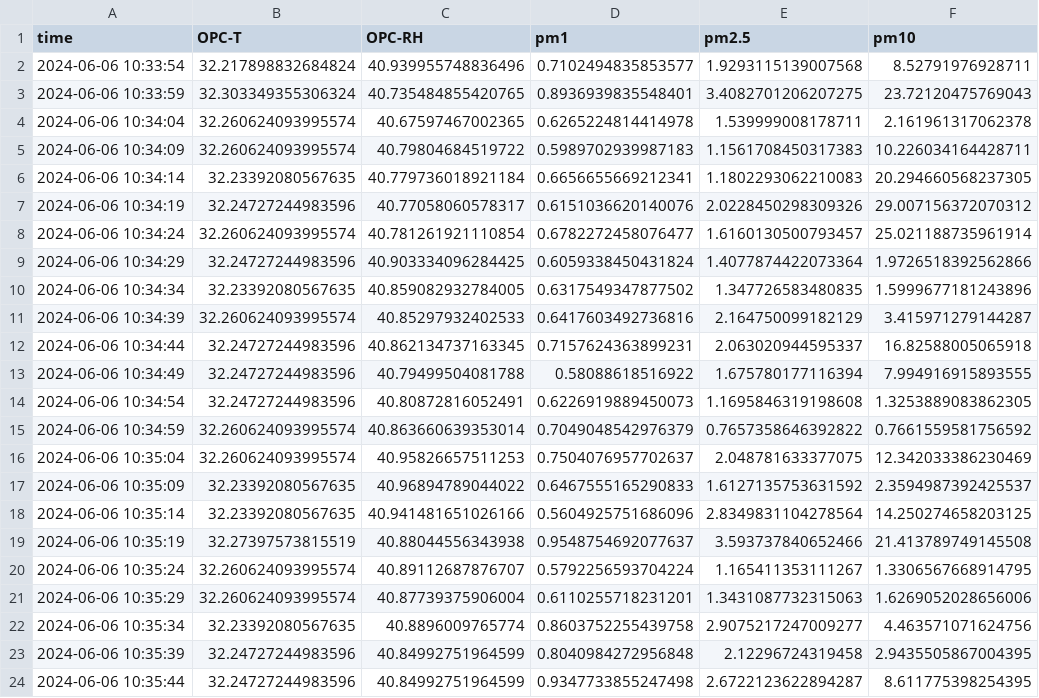
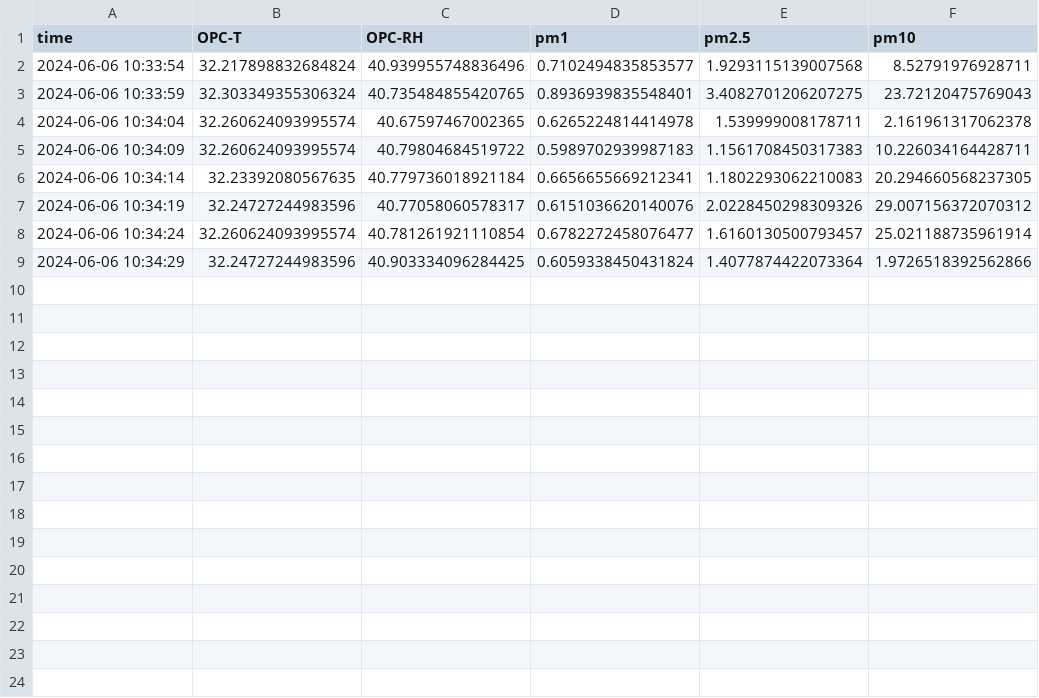
Before and after one commit to TommyFara/OPC-N3-data, a CSV file: DatiOPC-N3_OPC-N3-1_20240606.csv, drawn as a sheet; the diff names each change by its address in the sheet, - before the commit and + after, or states it on an @@ line.

Commit message:
Update DatiOPC-N3_OPC-N3-1_20240606.csv

```diff
--- a/DatiOPC-N3_OPC-N3-1_20240606.csv
+++ b/DatiOPC-N3_OPC-N3-1_20240606.csv
-row 10: 2024-06-06 10:34:34 | 32.23392080567635 | 40.859082932784005 | 0.6317549347877502 | 1.347726583480835 | 1.5999677181243896
-row 11: 2024-06-06 10:34:39 | 32.260624093995574 | 40.85297932402533 | 0.6417603492736816 | 2.164750099182129 | 3.415971279144287
-row 12: 2024-06-06 10:34:44 | 32.24727244983596 | 40.862134737163345 | 0.7157624363899231 | 2.063020944595337 | 16.82588005065918
-row 13: 2024-06-06 10:34:49 | 32.24727244983596 | 40.79499504081788 | 0.58088618516922 | 1.675780177116394 | 7.994916915893555
-row 14: 2024-06-06 10:34:54 | 32.24727244983596 | 40.80872816052491 | 0.6226919889450073 | 1.1695846319198608 | 1.3253889083862305
-row 15: 2024-06-06 10:34:59 | 32.260624093995574 | 40.863660639353014 | 0.7049048542976379 | 0.7657358646392822 | 0.7661559581756592
-row 16: 2024-06-06 10:35:04 | 32.260624093995574 | 40.95826657511253 | 0.7504076957702637 | 2.048781633377075 | 12.342033386230469
-row 17: 2024-06-06 10:35:09 | 32.23392080567635 | 40.96894789044022 | 0.6467555165290833 | 1.6127135753631592 | 2.3594987392425537
-row 18: 2024-06-06 10:35:14 | 32.23392080567635 | 40.941481651026166 | 0.5604925751686096 | 2.8349831104278564 | 14.250274658203125
-row 19: 2024-06-06 10:35:19 | 32.27397573815519 | 40.88044556343938 | 0.9548754692077637 | 3.593737840652466 | 21.413789749145508
-row 20: 2024-06-06 10:35:24 | 32.260624093995574 | 40.89112687876707 | 0.5792256593704224 | 1.165411353111267 | 1.3306567668914795
-row 21: 2024-06-06 10:35:29 | 32.260624093995574 | 40.87739375906004 | 0.6110255718231201 | 1.3431087732315063 | 1.6269052028656006
-row 22: 2024-06-06 10:35:34 | 32.23392080567635 | 40.8896009765774 | 0.8603752255439758 | 2.9075217247009277 | 4.463571071624756
-row 23: 2024-06-06 10:35:39 | 32.24727244983596 | 40.84992751964599 | 0.8040984272956848 | 2.12296724319458 | 2.9435505867004395
-row 24: 2024-06-06 10:35:44 | 32.24727244983596 | 40.84992751964599 | 0.9347733855247498 | 2.6722123622894287 | 8.611775398254395
```
